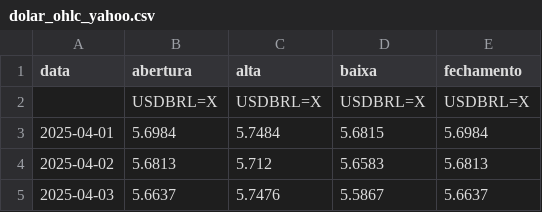
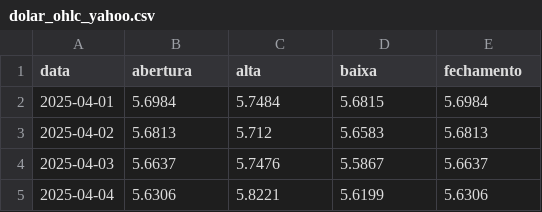
Before and after one commit to dioliveiras/projeto-webminning-unifor, a CSV file: exports/dolar_ohlc_yahoo.csv, drawn as a sheet; only a part is shown; the shorter side is filled out with more unchanged rows; the diff names each change by its address in the sheet, - before the commit and + after, or states it on an @@ line.

```diff
--- a/exports/dolar_ohlc_yahoo.csv
+++ b/exports/dolar_ohlc_yahoo.csv
-row 2:  | USDBRL=X | USDBRL=X | USDBRL=X | USDBRL=X
```
Also changed, not shown: 3 other files.
